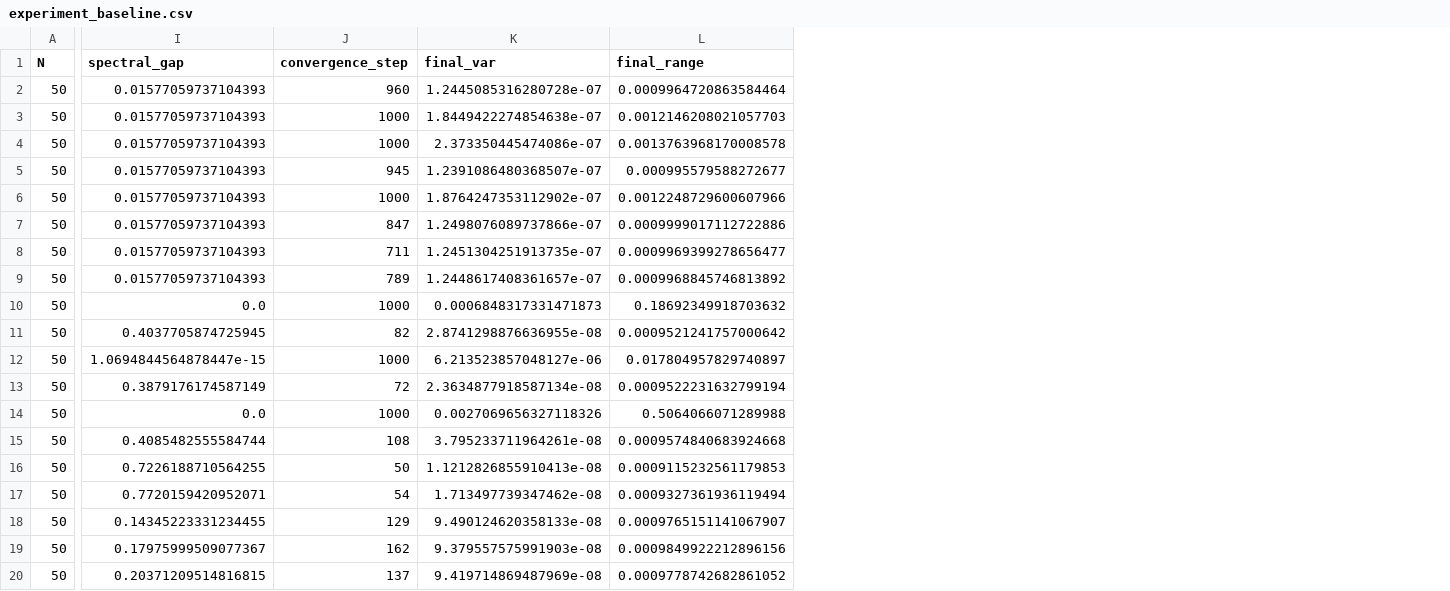
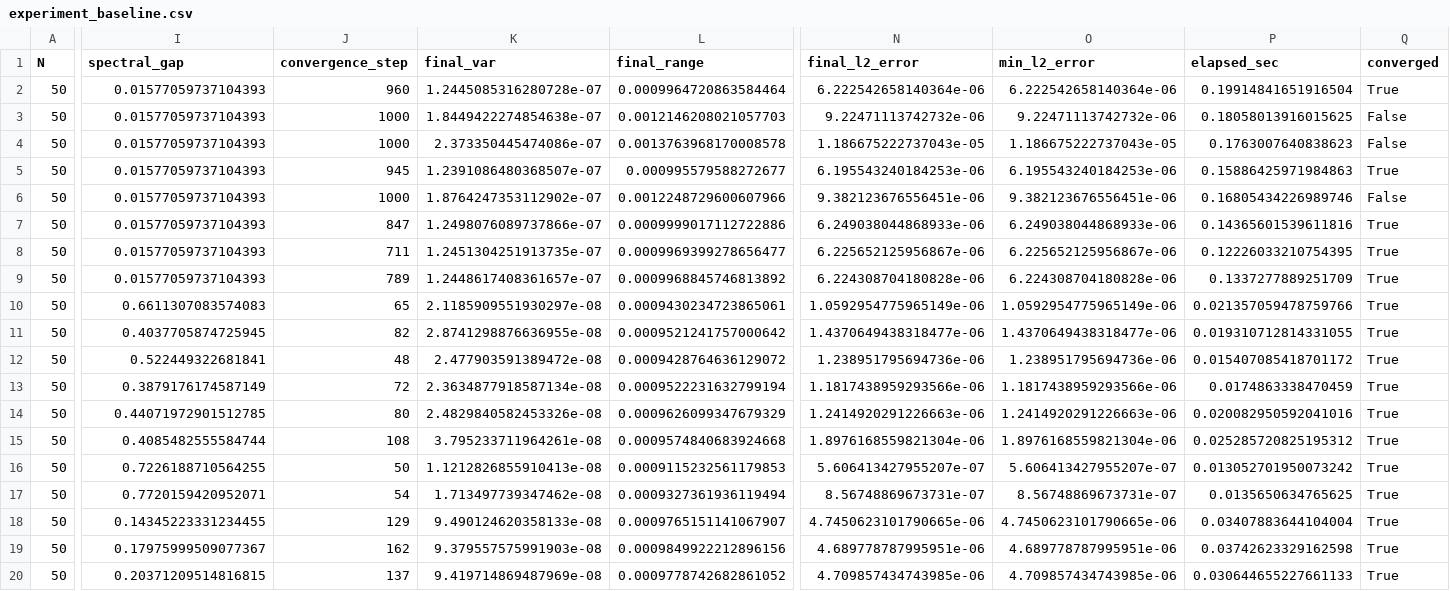
Before and after one commit to blizanac76/consensus-project, a CSV file: data/experiment_baseline.csv, drawn as a sheet; only a part is shown, gaps mark what is left out; the diff covers the shown part only; the diff names each change by its address in the sheet, - before the commit and + after, or states it on an @@ line.

```diff
--- a/data/experiment_baseline.csv
+++ b/data/experiment_baseline.csv
+column N (final_l2_error), rows 2-20: 6.222542658140364e-06 | 9.22471113742732e-06 | 1.186675222737043e-05 | 6.195543240184253e-06 | 9.382123676556451e-06 | 6.249038044868933e-06 | 6.225652125956867e-06 | 6.224308704180828e-06 | 1.0592954775965149e-06 | 1.4370649438318477e-06 | 1.238951795694736e-06 | 1.1817438959293566e-06 | 1.2414920291226663e-06 | 1.8976168559821304e-06 | 5.606413427955207e-07 | 8.56748869673731e-07 | 4.7450623101790665e-06 | 4.689778787995951e-06 | 4.709857434743985e-06
+column O (min_l2_error), rows 2-20: 6.222542658140364e-06 | 9.22471113742732e-06 | 1.186675222737043e-05 | 6.195543240184253e-06 | 9.382123676556451e-06 | 6.249038044868933e-06 | 6.225652125956867e-06 | 6.224308704180828e-06 | 1.0592954775965149e-06 | 1.4370649438318477e-06 | 1.238951795694736e-06 | 1.1817438959293566e-06 | 1.2414920291226663e-06 | 1.8976168559821304e-06 | 5.606413427955207e-07 | 8.56748869673731e-07 | 4.7450623101790665e-06 | 4.689778787995951e-06 | 4.709857434743985e-06
+column P (elapsed_sec), rows 2-20: 0.19914841651916504 | 0.18058013916015625 | 0.1763007640838623 | 0.15886425971984863 | 0.16805434226989746 | 0.14365601539611816 | 0.12226033210754395 | 0.1337277889251709 | 0.021357059478759766 | 0.019310712814331055 | 0.015407085418701172 | 0.0174863338470459 | 0.020082950592041016 | 0.025285720825195312 | 0.013052701950073242 | 0.0135650634765625 | 0.03407883644104004 | 0.03742623329162598 | 0.030644655227661133
+column Q (converged), rows 2-20: True | False | False | True | False | True | True | True | True | True | True | True | True | True | True | True | True | True | True
-I10 (spectral_gap): 0.0
+I10 (spectral_gap): 0.6611307083574083
-J10 (convergence_step): 1000
+J10 (convergence_step): 65
-K10 (final_var): 0.0006848317331471873
+K10 (final_var): 2.1185909551930297e-08
-L10 (final_range): 0.18692349918703632
+L10 (final_range): 0.0009430234723865061
-I12 (spectral_gap): 1.0694844564878447e-15
+I12 (spectral_gap): 0.522449322681841
-J12 (convergence_step): 1000
+J12 (convergence_step): 48
-K12 (final_var): 6.213523857048127e-06
+K12 (final_var): 2.477903591389472e-08
-L12 (final_range): 0.017804957829740897
+L12 (final_range): 0.0009428764636129072
-I14 (spectral_gap): 0.0
+I14 (spectral_gap): 0.44071972901512785
-J14 (convergence_step): 1000
+J14 (convergence_step): 80
-K14 (final_var): 0.0027069656327118326
+K14 (final_var): 2.4829840582453326e-08
-L14 (final_range): 0.5064066071289988
+L14 (final_range): 0.0009626099347679329
```
Also changed, not shown: 33 edited cells elsewhere in this file, 10 other files.
